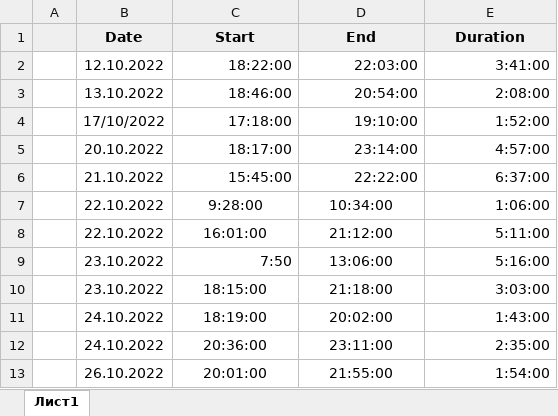
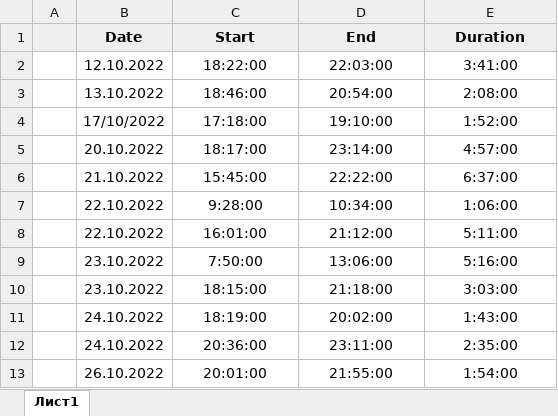
Before and after one commit to Egoruch/HC12, an Excel workbook: work/RadioSens Working Hours (STAGE 2).xlsx, sheet Лист1, drawn as a sheet; values as stored, in another font and other column widths than the file's, no borders; charts and pictures not drawn; the diff names each change by its address in the sheet, - before the commit and + after, or states it on an @@ line.

```diff
--- a/work/RadioSens Working Hours (STAGE 2).xlsx (sheet Лист1)
+++ b/work/RadioSens Working Hours (STAGE 2).xlsx (sheet Лист1)
-C2:E6 alignment: right
+C2:E6 alignment: center
-E7:E13 alignment: right
+E7:E13 alignment: center
-C9 (Start): 7:50
+C9 (Start): 7:50:00
-C9 alignment: right
+C9 alignment: center
```
Also changed, not shown: 2 other files.
